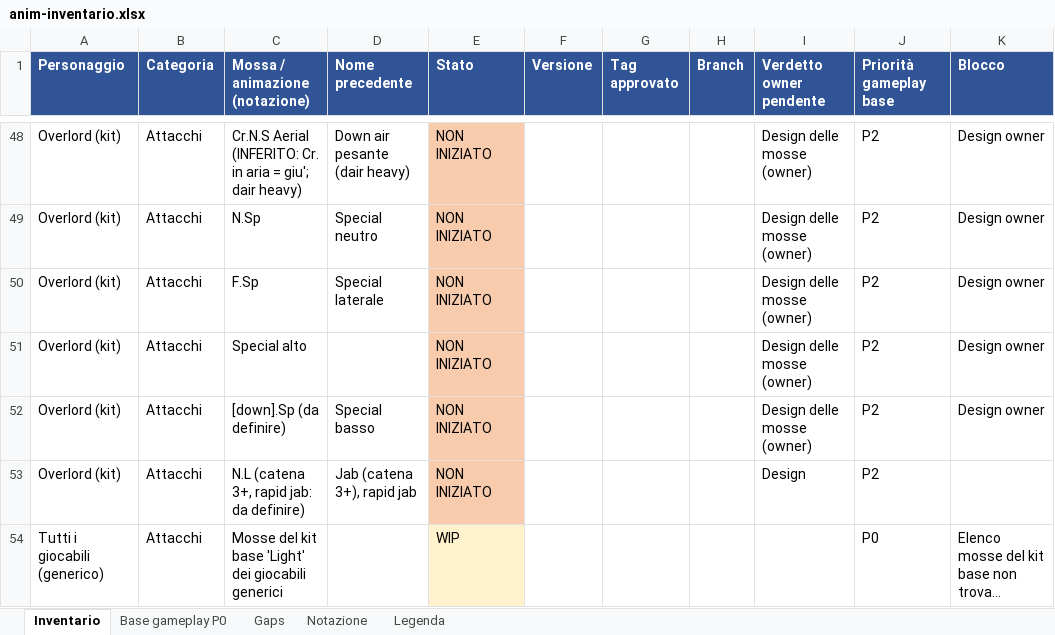
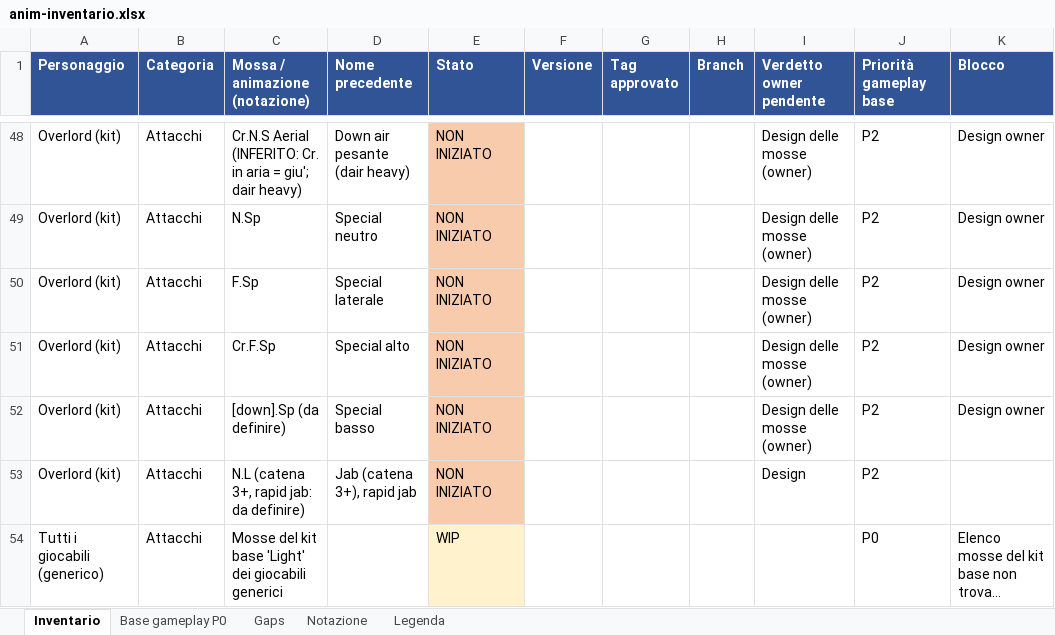
Before and after one commit to xJusteen47/GASP_GiustinoTest_5.8, an Excel workbook: docs/notes/anim-inventario.xlsx, sheet Inventario, drawn as a sheet; only a part is shown, gaps mark what is left out; long unchanged cells end in …; values as stored, in another font and other column widths than the file's, no borders; the diff names each change by its address in the sheet, - before the commit and + after, or states it on an @@ line.

```diff
--- a/docs/notes/anim-inventario.xlsx (sheet Inventario)
+++ b/docs/notes/anim-inventario.xlsx (sheet Inventario)
-C51 (Mossa / animazione (notazione)): Special alto
+C51 (Mossa / animazione (notazione)): Cr.F.Sp
-D51 (Nome precedente): (empty)
+D51 (Nome precedente): Special alto
```
Also changed, not shown: 1 other file.
